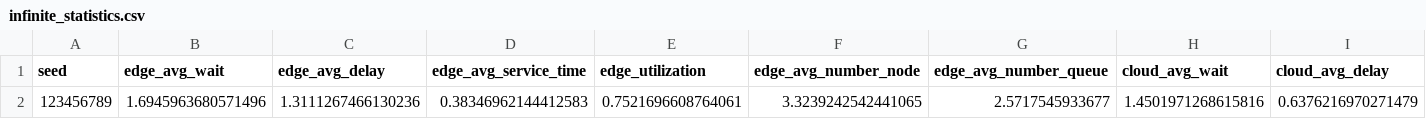
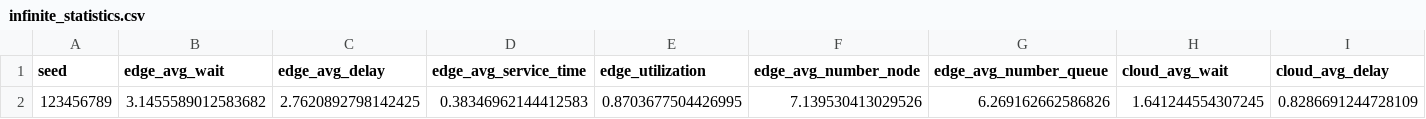
Before and after one commit to saramalaspina/Project_PMCSN, a CSV file: output/infinite_statistics.csv, drawn as a sheet; only a part is shown; removed rows and columns are numbered as before the commit, all else as after; rows hold the shown columns only; the diff names each change by its address in the sheet, - before the commit and + after, or states it on an @@ line.

```diff
--- a/output/infinite_statistics.csv
+++ b/output/infinite_statistics.csv
-row 2: 123456789 | 1.6945963680571496 | 1.3111267466130236 | 0.38346962144412583 | 0.7521696608764061 | 3.3239242542441065 | 2.5717545933677 | 1.4501971268615816 | 0.6376216970271479
+row 2: 123456789 | 3.1455589012583682 | 2.7620892798142425 | 0.38346962144412583 | 0.8703677504426995 | 7.139530413029526 | 6.269162662586826 | 1.641244554307245 | 0.8286691244728109
```
Also changed, not shown: 34 other files.
